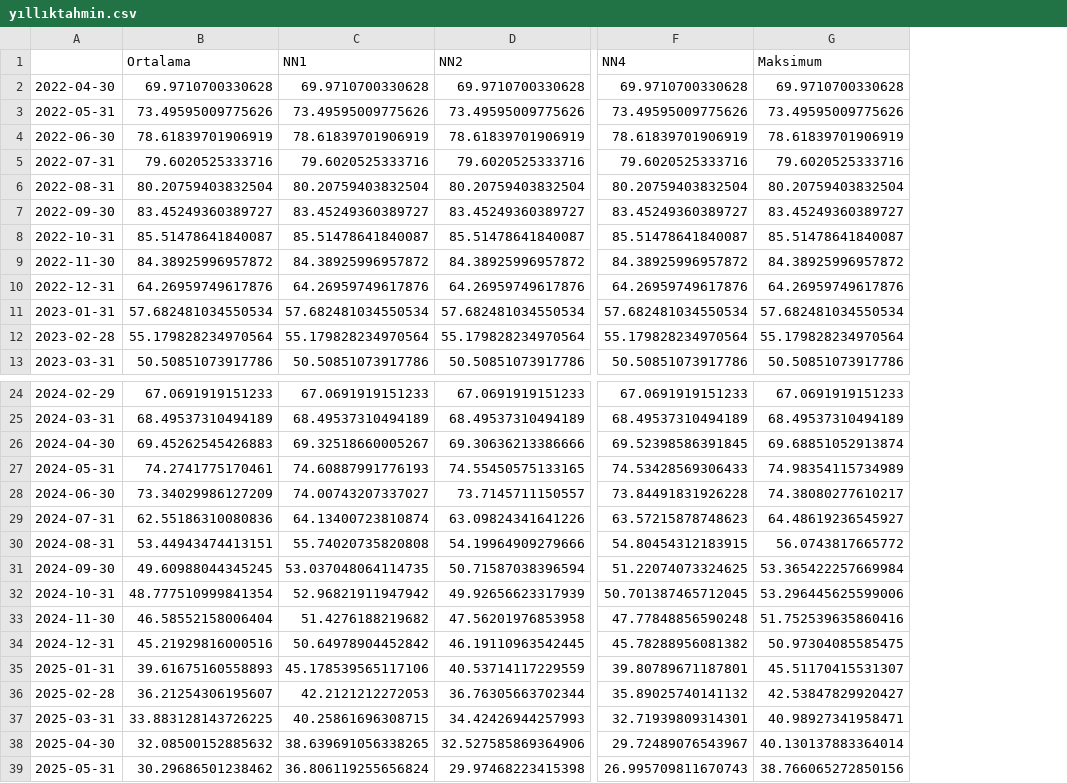
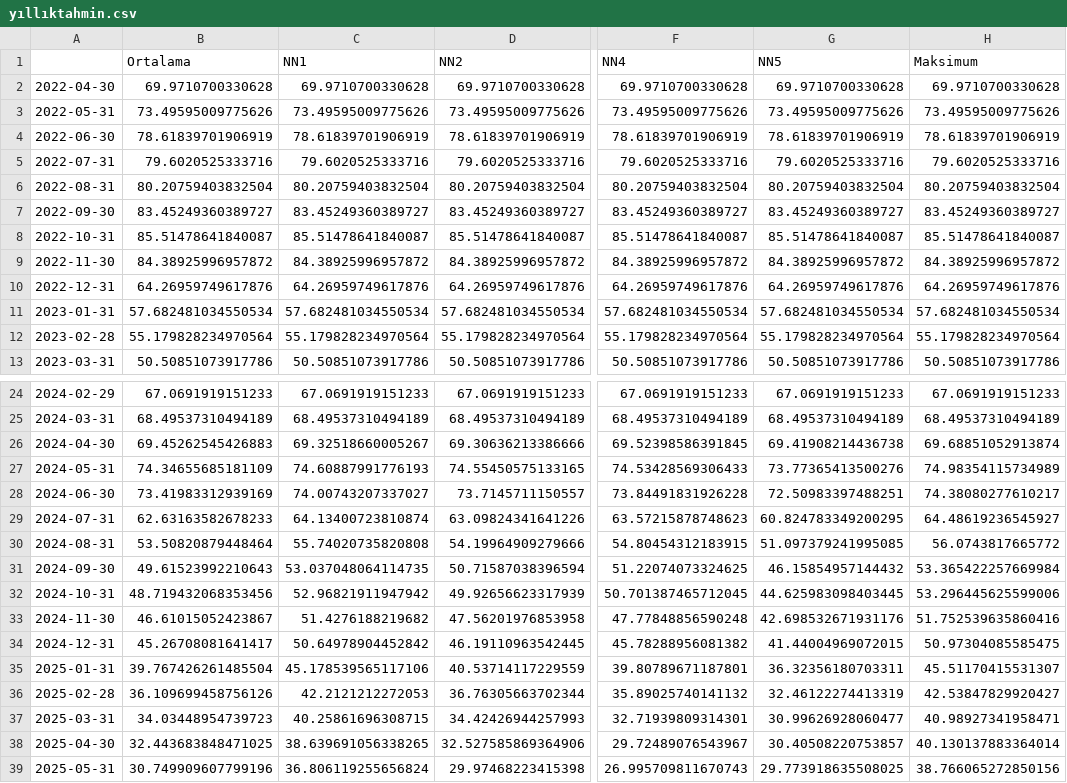
Before and after one commit to kaboya19/streamlit-inflation, a CSV file: yıllıktahmin.csv, drawn as a sheet; only a part is shown, gaps mark what is left out; the diff names each change by its address in the sheet, - before the commit and + after, or states it on an @@ line.

Commit message:
Update yıllıktahmin.csv

```diff
--- a/yıllıktahmin.csv
+++ b/yıllıktahmin.csv
+column G (NN5), rows 2-13: 69.9710700330628 | 73.49595009775626 | 78.61839701906919 | 79.6020525333716 | 80.20759403832504 | 83.45249360389727 | 85.51478641840087 | 84.38925996957872 | 64.26959749617876 | 57.682481034550534 | 55.179828234970564 | 50.50851073917786; rows 24-39: 67.0691919151233 | 68.49537310494189 | 69.41908214436738 | 73.77365413500276 | 72.50983397488251 | 60.824783349200295 | 51.097379241995085 | 46.15854957144432 | 44.625983098403445 | 42.698532671931176 | 41.44004969072015 | 36.32356180703311 | 32.46122274413319 | 30.99626928060477 | 30.40508220753857 | 29.773918635508025
-B27 (Ortalama): 74.2741775170461
+B27 (Ortalama): 74.34655685181109
-B28 (Ortalama): 73.34029986127209
+B28 (Ortalama): 73.41983312939169
-B29 (Ortalama): 62.55186310080836
+B29 (Ortalama): 62.63163582678233
-B30 (Ortalama): 53.44943474413151
+B30 (Ortalama): 53.50820879448464
-B31 (Ortalama): 49.60988044345245
+B31 (Ortalama): 49.61523992210643
-B32 (Ortalama): 48.777510999841354
+B32 (Ortalama): 48.719432068353456
-B33 (Ortalama): 46.58552158006404
+B33 (Ortalama): 46.61015052423867
-B34 (Ortalama): 45.21929816000516
+B34 (Ortalama): 45.26708081641417
-B35 (Ortalama): 39.61675160558893
+B35 (Ortalama): 39.767426261485504
-B36 (Ortalama): 36.21254306195607
+B36 (Ortalama): 36.109699458756126
-B37 (Ortalama): 33.883128143726225
+B37 (Ortalama): 34.03448954739723
-B38 (Ortalama): 32.08500152885632
+B38 (Ortalama): 32.443683848471025
-B39 (Ortalama): 30.29686501238462
+B39 (Ortalama): 30.749909607799196
```
